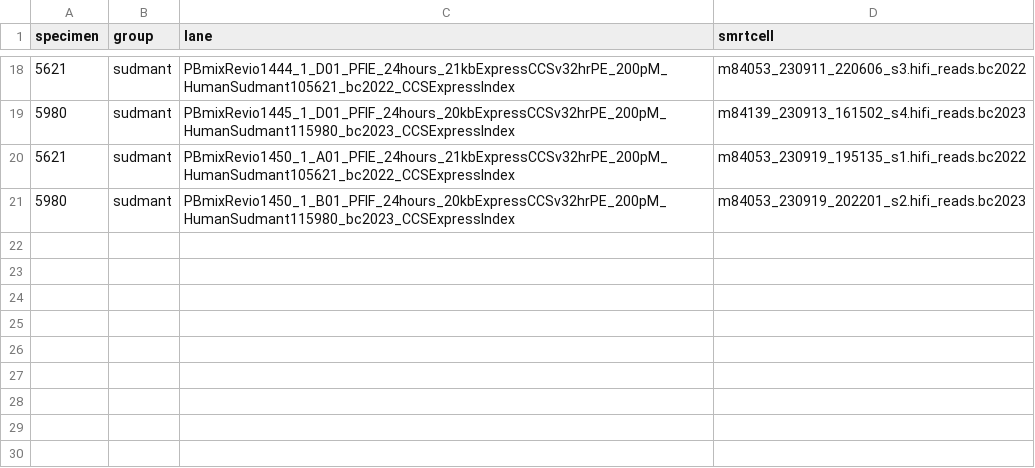
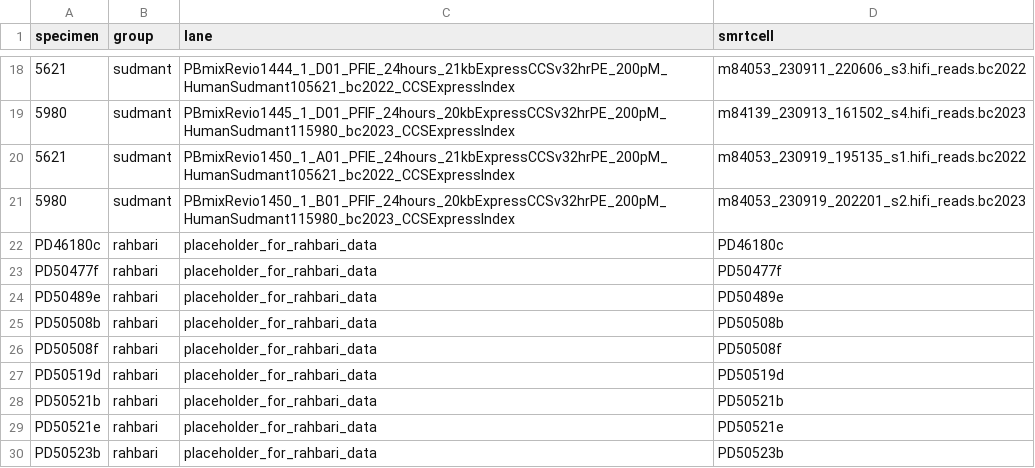
Before and after one commit to sudmantlab/spermSV, a TSV file: config/snakemake/samples.tsv, drawn as a sheet; only a part is shown, gaps mark what is left out; the diff names each change by its address in the sheet, - before the commit and + after, or states it on an @@ line.

```diff
--- a/config/snakemake/samples.tsv
+++ b/config/snakemake/samples.tsv
+row 22: PD46180c | rahbari | placeholder_for_rahbari_data | PD46180c
+row 23: PD50477f | rahbari | placeholder_for_rahbari_data | PD50477f
+row 24: PD50489e | rahbari | placeholder_for_rahbari_data | PD50489e
+row 25: PD50508b | rahbari | placeholder_for_rahbari_data | PD50508b
+row 26: PD50508f | rahbari | placeholder_for_rahbari_data | PD50508f
+row 27: PD50519d | rahbari | placeholder_for_rahbari_data | PD50519d
+row 28: PD50521b | rahbari | placeholder_for_rahbari_data | PD50521b
+row 29: PD50521e | rahbari | placeholder_for_rahbari_data | PD50521e
+row 30: PD50523b | rahbari | placeholder_for_rahbari_data | PD50523b
```
Also changed, not shown: 22 other files.
